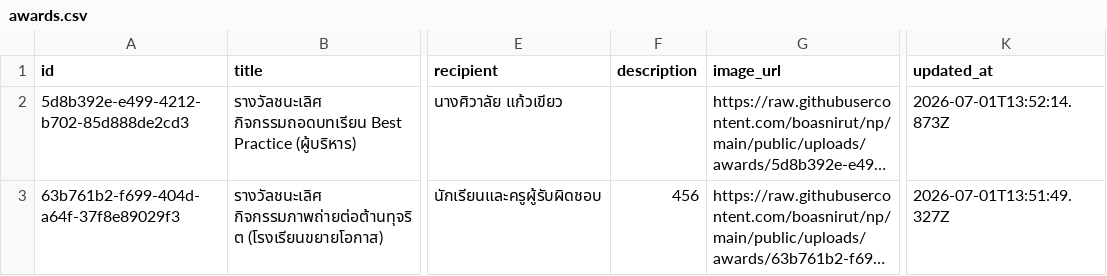
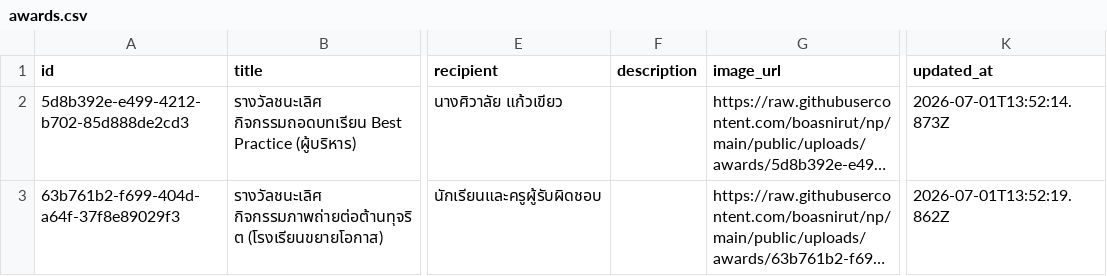
Before and after one commit to boasnirut/np, a CSV file: data/awards.csv, drawn as a sheet; only a part is shown, gaps mark what is left out; long unchanged cells end in …; the diff names each change by its address in the sheet, - before the commit and + after, or states it on an @@ line.

Commit message:
แก้ไขผลงานและรางวัล: รางวัลชนะเลิศ กิจกรรมภาพถ่ายต่อต้านทุจริต (โรงเรียนขยายโอกาส)

```diff
--- a/data/awards.csv
+++ b/data/awards.csv
-F3 (description): 456
+F3 (description): (empty)
-K3 (updated_at): 2026-07-01T13:51:49.327Z
+K3 (updated_at): 2026-07-01T13:52:19.862Z
```
